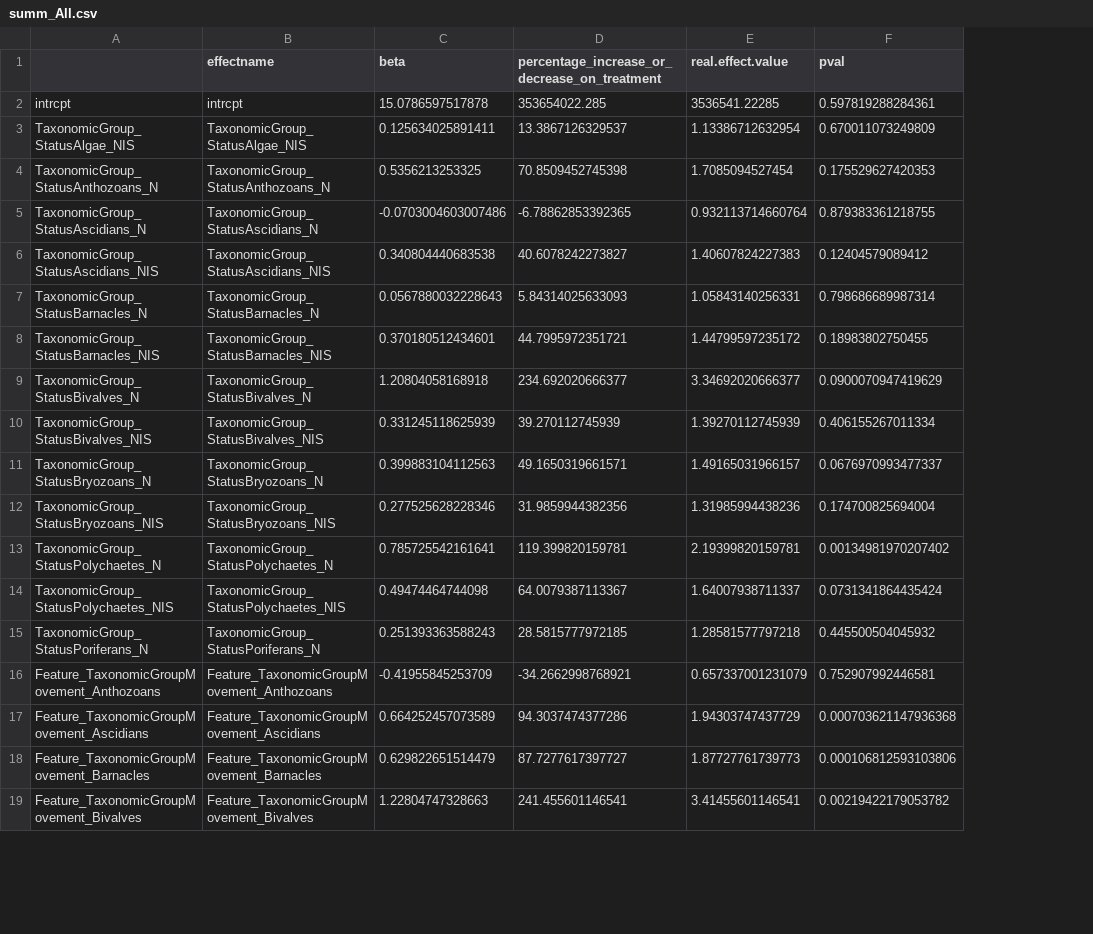
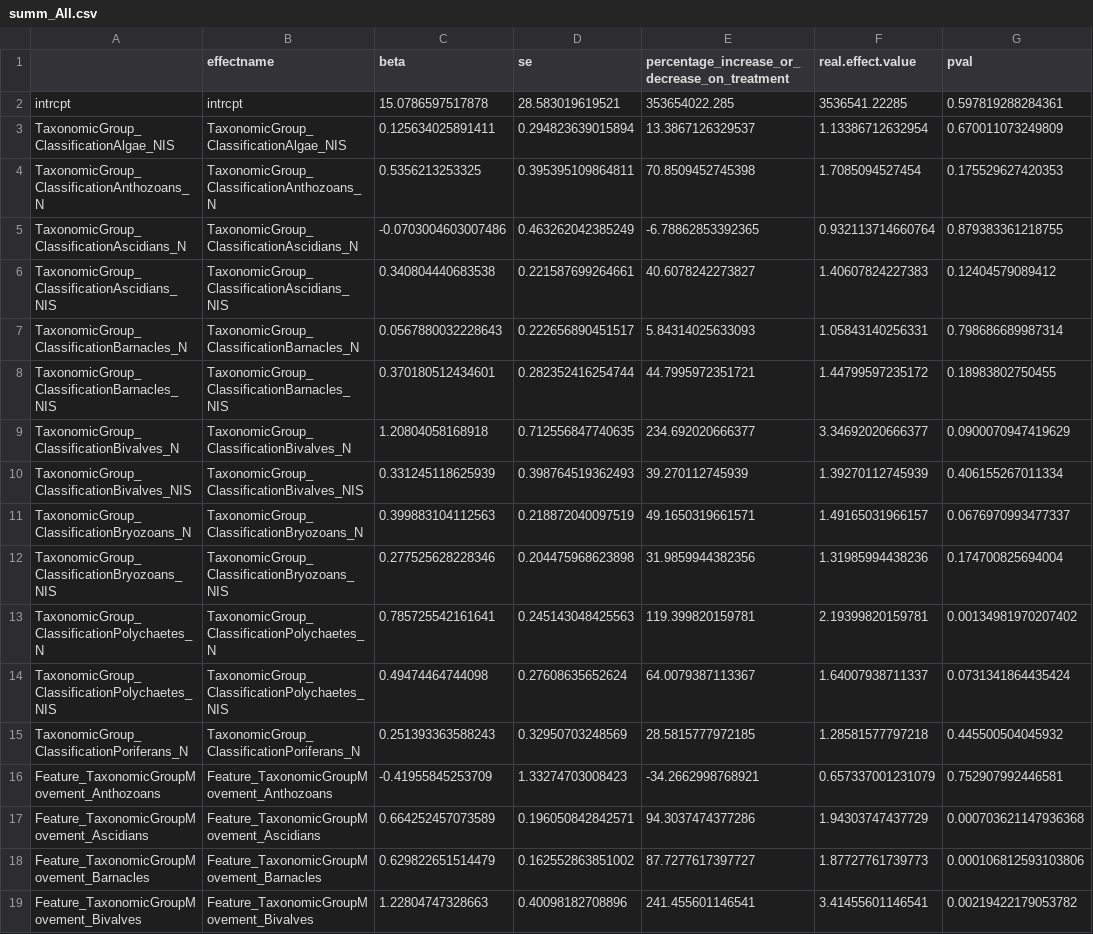
Before and after one commit to NinaSchaefer/Australia_Metaanalysis, a CSV file: output/summ_All.csv, drawn as a sheet; only a part is shown; the diff names each change by its address in the sheet, - before the commit and + after, or states it on an @@ line.

```diff
--- a/output/summ_All.csv
+++ b/output/summ_All.csv
+column D (se), rows 2-19: 28.583019619521 | 0.294823639015894 | 0.395395109864811 | 0.463262042385249 | 0.221587699264661 | 0.222656890451517 | 0.282352416254744 | 0.712556847740635 | 0.398764519362493 | 0.218872040097519 | 0.204475968623898 | 0.245143048425563 | 0.27608635652624 | 0.32950703248569 | 1.33274703008423 | 0.196050842842571 | 0.162552863851002 | 0.40098182708896
-A3: TaxonomicGroup_StatusAlgae_NIS
+A3: TaxonomicGroup_ClassificationAlgae_NIS
-B3 (effectname): TaxonomicGroup_StatusAlgae_NIS
+B3 (effectname): TaxonomicGroup_ClassificationAlgae_NIS
-A4: TaxonomicGroup_StatusAnthozoans_N
+A4: TaxonomicGroup_ClassificationAnthozoans_N
-B4 (effectname): TaxonomicGroup_StatusAnthozoans_N
+B4 (effectname): TaxonomicGroup_ClassificationAnthozoans_N
-A5: TaxonomicGroup_StatusAscidians_N
+A5: TaxonomicGroup_ClassificationAscidians_N
-B5 (effectname): TaxonomicGroup_StatusAscidians_N
+B5 (effectname): TaxonomicGroup_ClassificationAscidians_N
-A6: TaxonomicGroup_StatusAscidians_NIS
+A6: TaxonomicGroup_ClassificationAscidians_NIS
-B6 (effectname): TaxonomicGroup_StatusAscidians_NIS
+B6 (effectname): TaxonomicGroup_ClassificationAscidians_NIS
-A7: TaxonomicGroup_StatusBarnacles_N
+A7: TaxonomicGroup_ClassificationBarnacles_N
-B7 (effectname): TaxonomicGroup_StatusBarnacles_N
+B7 (effectname): TaxonomicGroup_ClassificationBarnacles_N
-A8: TaxonomicGroup_StatusBarnacles_NIS
+A8: TaxonomicGroup_ClassificationBarnacles_NIS
-B8 (effectname): TaxonomicGroup_StatusBarnacles_NIS
+B8 (effectname): TaxonomicGroup_ClassificationBarnacles_NIS
-A9: TaxonomicGroup_StatusBivalves_N
+A9: TaxonomicGroup_ClassificationBivalves_N
-B9 (effectname): TaxonomicGroup_StatusBivalves_N
+B9 (effectname): TaxonomicGroup_ClassificationBivalves_N
-A10: TaxonomicGroup_StatusBivalves_NIS
+A10: TaxonomicGroup_ClassificationBivalves_NIS
-B10 (effectname): TaxonomicGroup_StatusBivalves_NIS
+B10 (effectname): TaxonomicGroup_ClassificationBivalves_NIS
-A11: TaxonomicGroup_StatusBryozoans_N
+A11: TaxonomicGroup_ClassificationBryozoans_N
-B11 (effectname): TaxonomicGroup_StatusBryozoans_N
+B11 (effectname): TaxonomicGroup_ClassificationBryozoans_N
-A12: TaxonomicGroup_StatusBryozoans_NIS
+A12: TaxonomicGroup_ClassificationBryozoans_NIS
-B12 (effectname): TaxonomicGroup_StatusBryozoans_NIS
+B12 (effectname): TaxonomicGroup_ClassificationBryozoans_NIS
-A13: TaxonomicGroup_StatusPolychaetes_N
+A13: TaxonomicGroup_ClassificationPolychaetes_N
-B13 (effectname): TaxonomicGroup_StatusPolychaetes_N
+B13 (effectname): TaxonomicGroup_ClassificationPolychaetes_N
-A14: TaxonomicGroup_StatusPolychaetes_NIS
+A14: TaxonomicGroup_ClassificationPolychaetes_NIS
-B14 (effectname): TaxonomicGroup_StatusPolychaetes_NIS
+B14 (effectname): TaxonomicGroup_ClassificationPolychaetes_NIS
-A15: TaxonomicGroup_StatusPoriferans_N
+A15: TaxonomicGroup_ClassificationPoriferans_N
-B15 (effectname): TaxonomicGroup_StatusPoriferans_N
+B15 (effectname): TaxonomicGroup_ClassificationPoriferans_N
```
Also changed, not shown: output/invasives_results.csv, output/summ_FeatureTaxonomicGroup.csv, 30 other files.
